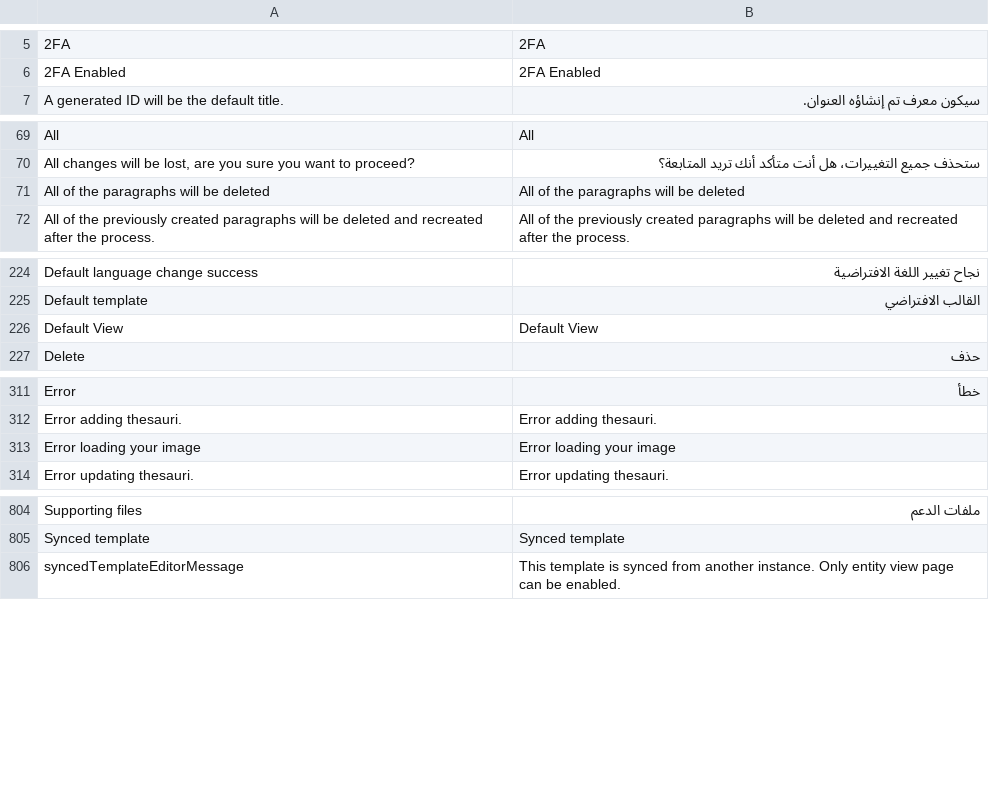
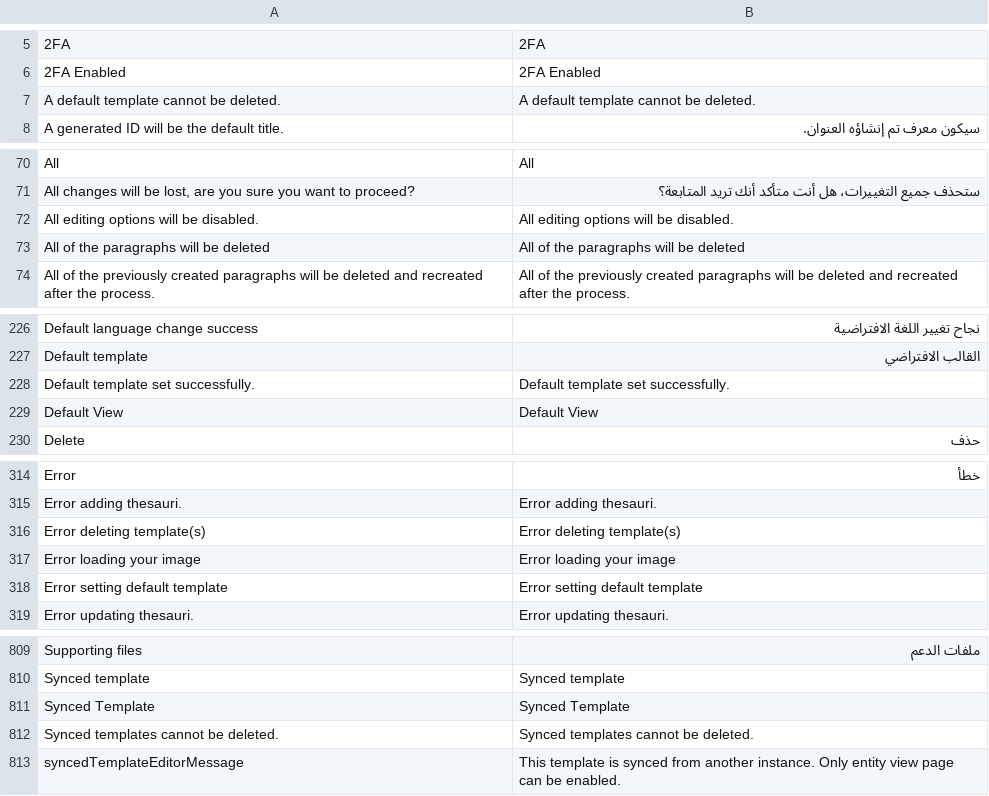
Before and after one commit to jordanopensource/uwazi-docker, a CSV file: contents/ui-translations/ar.csv, drawn as a sheet; only a part is shown, gaps mark what is left out; the diff covers the shown part only; the diff names each change by its address in the sheet, - before the commit and + after, or states it on an @@ line.

Commit message:
8015 v2 templates (#8055)
* settings navigation added temaplatesv2

* templates v2

* replaced old templates table with new one

* fixed eslint errors

* updated selector in e2e

* fixed/ignored some eslint errors

* fixed pdf-display

* updated templates e2e

* Update e2e template deletion test to use 6th row in new Templates table UI

* updated delete modal and translations

* fixed some eslint errors

* fixed tooltip

* deleted unused var

* adjusted e2e selector

* fixed pupeteer e2e

* fixed issue with tooltip

* version bumpo

* version bump

* creased set as default header

```diff
--- a/contents/ui-translations/ar.csv
+++ b/contents/ui-translations/ar.csv
+row 7: A default template cannot be deleted. | A default template cannot be deleted.
+row 72: All editing options will be disabled. | All editing options will be disabled.
+row 228: Default template set successfully. | Default template set successfully.
+row 316: Error deleting template(s) | Error deleting template(s)
+row 318: Error setting default template | Error setting default template
+row 811: Synced Template | Synced Template
+row 812: Synced templates cannot be deleted. | Synced templates cannot be deleted.
```
Also changed, not shown: 4 added rows elsewhere in this file, contents/ui-translations/en.csv, contents/ui-translations/es.csv, 20 other files.
